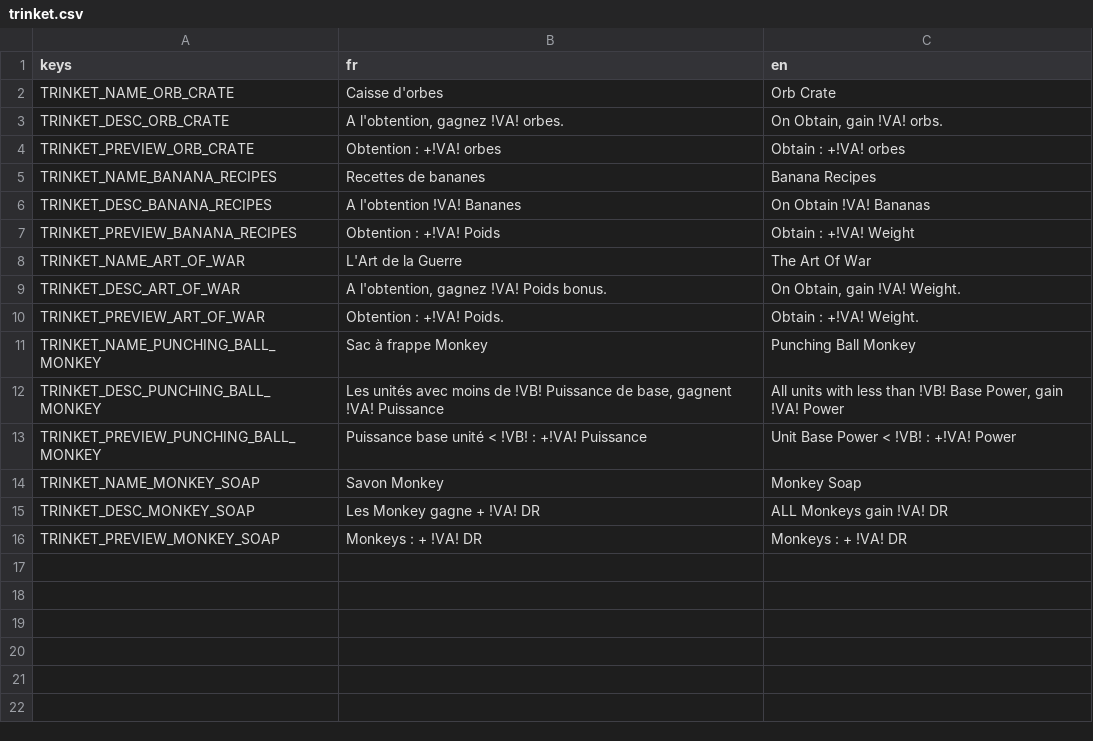
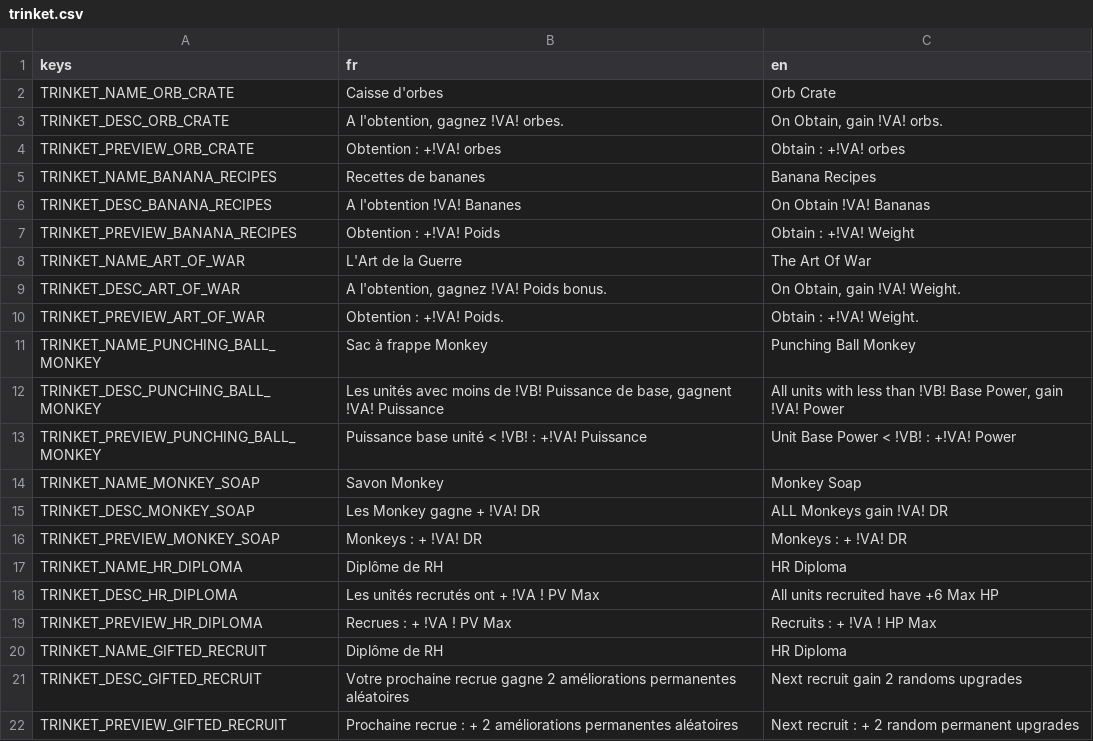
Before and after one commit to Atio3f/FightOfCities2D, a CSV file: translations/trinket.csv, drawn as a sheet.

Commit message:
Add Gifted Recruit and HR Diploma Trinkets
Ajout de 2 trinkets utilisant la nouvelle possibilité pour les trinkets d'avoir un effet déclenché lors de l'obtention d'une unité. Ici, HR Diploma booste toutes les prochaines troupes prises et Gifted Recruit booste seulement une troupe recrutée

```diff
--- a/translations/trinket.csv
+++ b/translations/trinket.csv
@@ -16 +16,7 @@ TRINKET_DESC_MONKEY_SOAP,Les Monkey gagne + !VA! DR,ALL Monkeys gain !VA! DR
 TRINKET_PREVIEW_MONKEY_SOAP,Monkeys : + !VA! DR,Monkeys : + !VA! DR
+TRINKET_NAME_HR_DIPLOMA,Diplôme de RH,HR Diploma
+TRINKET_DESC_HR_DIPLOMA,Les unités recrutés ont + !VA ! PV Max,All units recruited have +6 Max HP
+TRINKET_PREVIEW_HR_DIPLOMA,Recrues : + !VA ! PV Max,Recruits : + !VA ! HP Max
+TRINKET_NAME_GIFTED_RECRUIT,Diplôme de RH,HR Diploma
+TRINKET_DESC_GIFTED_RECRUIT,Votre prochaine recrue gagne 2 améliorations permanentes aléatoires,Next recruit gain 2 randoms upgrades
+TRINKET_PREVIEW_GIFTED_RECRUIT,Prochaine recrue : + 2 améliorations permanentes aléatoires,Next recruit : + 2 random permanent upgrades
```
Also changed, not shown: 7 other files.
